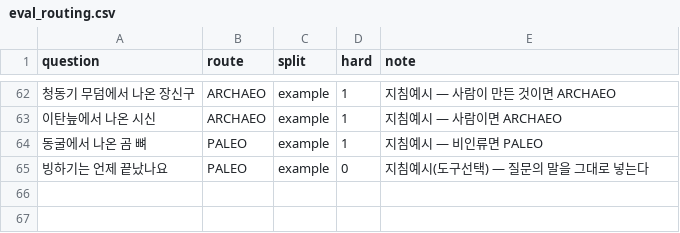
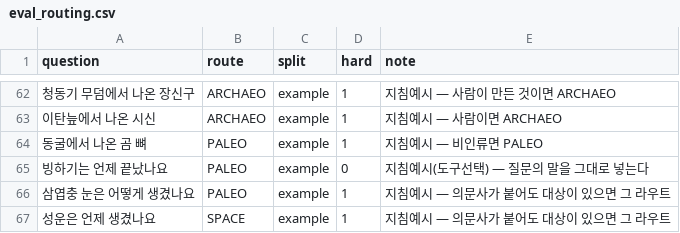
Before and after one commit to kimjy0977/KDT_Works, a CSV file: 05_module5/d_hw_N5-discovery-desk/data/eval_routing.csv, drawn as a sheet; only a part is shown, gaps mark what is left out; the diff names each change by its address in the sheet, - before the commit and + after, or states it on an @@ line.

Commit message:
[content] 노드5 — ASK_MAP 부작용 수정 · 혼동행렬대로 PALEO 누수 제거
★비용을 아끼려고 «LLM 없이 확인되는 것»은 도구를 직접 불러 봤다.
  gpt 호출은 마지막 라우팅 1회(55건)뿐이다.

1. ASK_MAP 부작용 수정 (비용 0 으로 확인)
   2차 홀드아웃이 잡은 것 — 「로제타석 «왜» 중요」가
   「왜」→「원인」 번역 때문에 ★「공룡 멸종 원인」과 동점이 됐다.
   ⇒ ★2단계 판정: «원본»으로 먼저 가르고, 동점일 때만 번역어를 쓴다.
     (ko_en 의 「확장어는 원본보다 낮게 준다」와 같은 원리)
   ⇒ 그리고 원본이 «하나도» 안 맞으면 «없는 것»으로 둔다 —
     1차 수정에서 `_rank(plain) or _rank(qt)` 로 뒀더니
     「빙하기 언제 끝」(빙하기 카드가 없다)이 번역어 「시점」 때문에
     ★「공룡 멸종 시점」을 물어 왔다. 없는 것을 있다고 답하는 게 더 나쁘다.
   ⇒ 9/9 통과 (부작용 해소 + 기존 효과 유지)

2. 혼동행렬대로 GUIDE_V3 (라우팅 1회)
   혼동행렬이 「PALEO -> CONCEPT 한 방향」을 가리켰다.
   「어떻게·언제가 붙어도 «대상이 있으면» 그 라우트」를 네 줄 더했다.
     v2 평균 0.925 · PALEO f1 0.875 · 누수 2건
     v3      0.975 · PALEO f1 1.000 · ★누수 0건
   ⚠ 1회 측정이라 「확실히 개선」이라고까지는 말하지 않는다.
     다만 누수 2 -> 0 은 숫자가 아니라 «구조»라 분명하다.
     (대신 CONCEPT -> SPACE 1건이 새로 생겼다 — 「적색편이는 왜 생기나요」)
   ★예시는 평가셋에 «없는» 말(삼엽충·성운)로 골라 example 로 등록했다.

★agent.py 와 20_router.py «둘 다» v3 로 배선했다 —
  오늘 「한 곳만 고쳤다」를 다섯 번 겪고 나서 생긴 습관이다.

감사 732건 통과 · 실패 0

Session: tutor

```diff
--- a/05_module5/d_hw_N5-discovery-desk/data/eval_routing.csv
+++ b/05_module5/d_hw_N5-discovery-desk/data/eval_routing.csv
+row 66: 삼엽충 눈은 어떻게 생겼나요 | PALEO | example | 1 | 지침예시 — 의문사가 붙어도 대상이 있으면 그 라우트
+row 67: 성운은 언제 생겼나요 | SPACE | example | 1 | 지침예시 — 의문사가 붙어도 대상이 있으면 그 라우트
```
Also changed, not shown: 6 other files.
